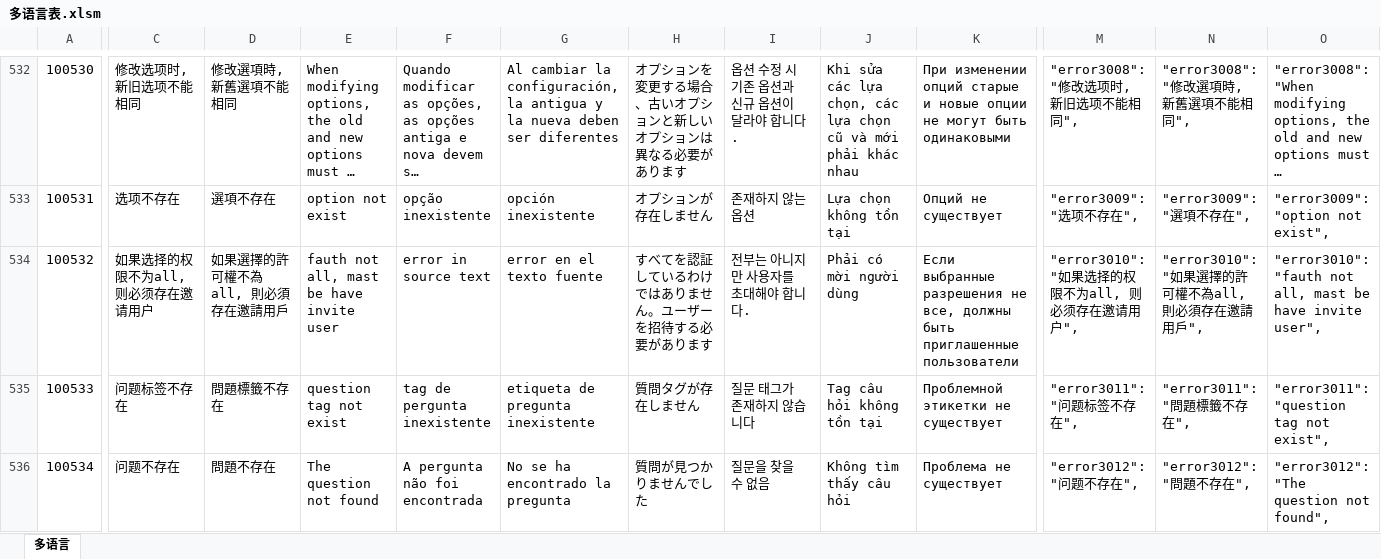
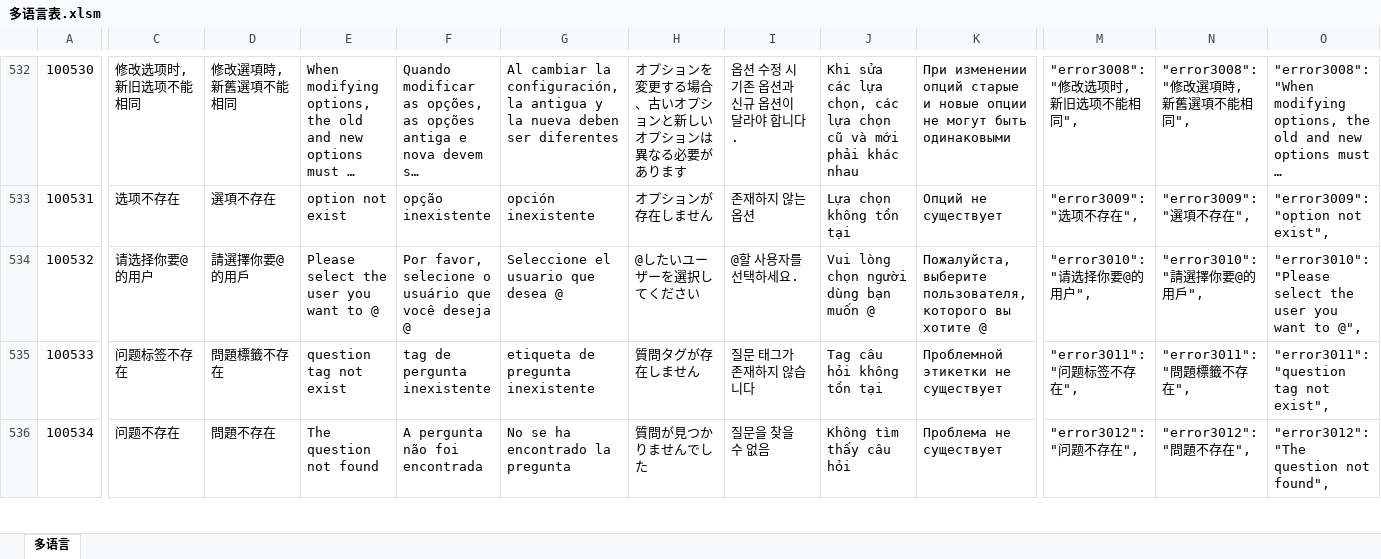
Before and after one commit to liujianyu57/socrates-lang, an Excel workbook: 多语言表.xlsm, sheet 多语言, drawn as a sheet; only a part is shown, gaps mark what is left out; long unchanged cells end in …; values as stored, in another font and other column widths than the file's, no borders; charts and pictures and conditional formats not drawn; the diff covers the shown part only; the diff names each change by its address in the sheet, - before the commit and + after, or states it on an @@ line.

```diff
--- a/多语言表.xlsm (sheet 多语言)
+++ b/多语言表.xlsm (sheet 多语言)
-C534: 如果选择的权限不为all, 则必须存在邀请用户
+C534: 请选择你要@的用户
-D534: 如果選擇的許可權不為all, 則必須存在邀請用戶
+D534: 請選擇你要@的用戶
-E534: fauth not all, mast be have invite user
+E534: Please select the user you want to @
-F534: error in source text
+F534: Por favor, selecione o usuário que você deseja @
-G534: error en el texto fuente
+G534: Seleccione el usuario que desea @
-H534: すべてを認証しているわけではありません。ユーザーを招待する必要があります
+H534: @したいユーザーを選択してください
-I534: 전부는 아니지만 사용자를 초대해야 합니다.
+I534: @할 사용자를 선택하세요.
-J534: Phải có mời người dùng
+J534: Vui lòng chọn người dùng bạn muốn @
-K534: Если выбранные разрешения не все, должны быть приглашенные пользователи
+K534: Пожалуйста, выберите пользователя, которого вы хотите @
-M534: "error3010": "如果选择的权限不为all, 则必须存在邀请用户",
+M534: "error3010": "请选择你要@的用户",
-N534: "error3010": "如果選擇的許可權不為all, 則必須存在邀請用戶",
+N534: "error3010": "請選擇你要@的用戶",
-O534: "error3010": "fauth not all, mast be have invite user",
+O534: "error3010": "Please select the user you want to @",
```
Also changed, not shown: 6 edited cells elsewhere in this sheet, 9 other files.
